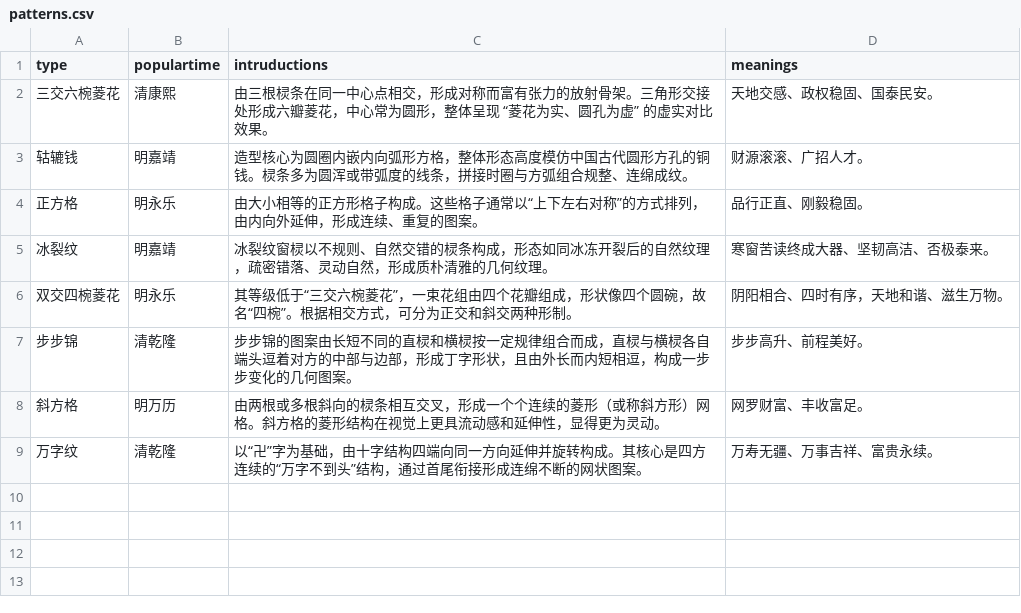
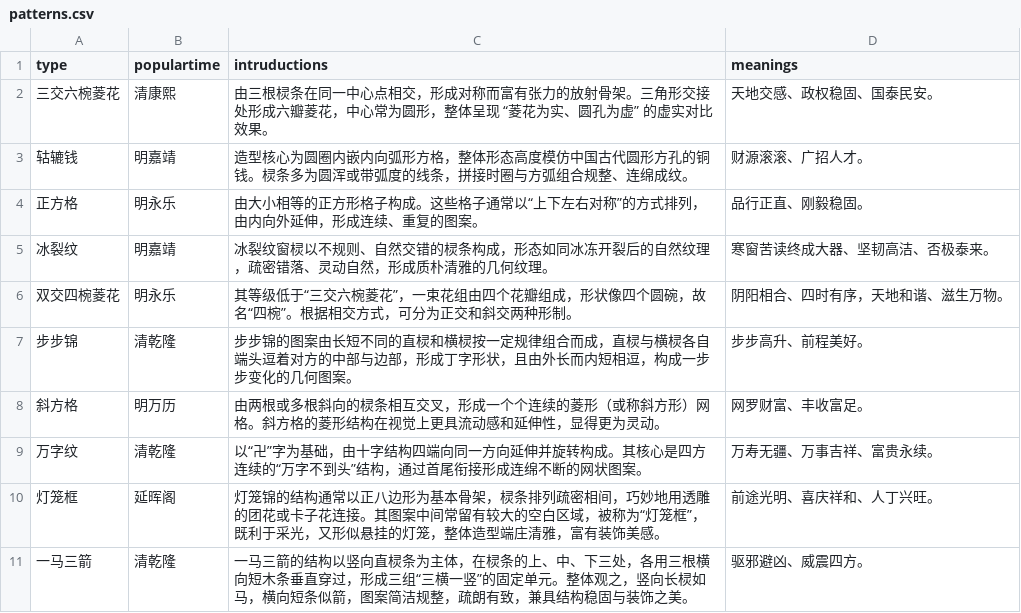
Before and after one commit to sjqbjut/windowshow, a CSV file: datas/patterns.csv, drawn as a sheet; the diff names each change by its address in the sheet, - before the commit and + after, or states it on an @@ line.

```diff
--- a/datas/patterns.csv
+++ b/datas/patterns.csv
+row 10: 灯笼框 | 延晖阁 | 灯笼锦的结构通常以正八边形为基本骨架，棂条排列疏密相间，巧妙地用透雕的团花或卡子花连接。其图案中间常留有较大的空白区域，被称为“灯笼框”，既利于采光，又形似悬挂的灯笼，整体造型端庄清雅，富有装饰美感。 | 前途光明、喜庆祥和、人丁兴旺。
+row 11: 一马三箭 | 清乾隆 | 一马三箭的结构以竖向直棂条为主体，在棂条的上、中、下三处，各用三根横向短木条垂直穿过，形成三组“三横一竖”的固定单元。整体观之，竖向长棂如马，横向短条似箭，图案简洁规整，疏朗有致，兼具结构稳固与装饰之美。 | 驱邪避凶、威震四方。
```
Also changed, not shown: datas/buildings.csv, 14 other files.
